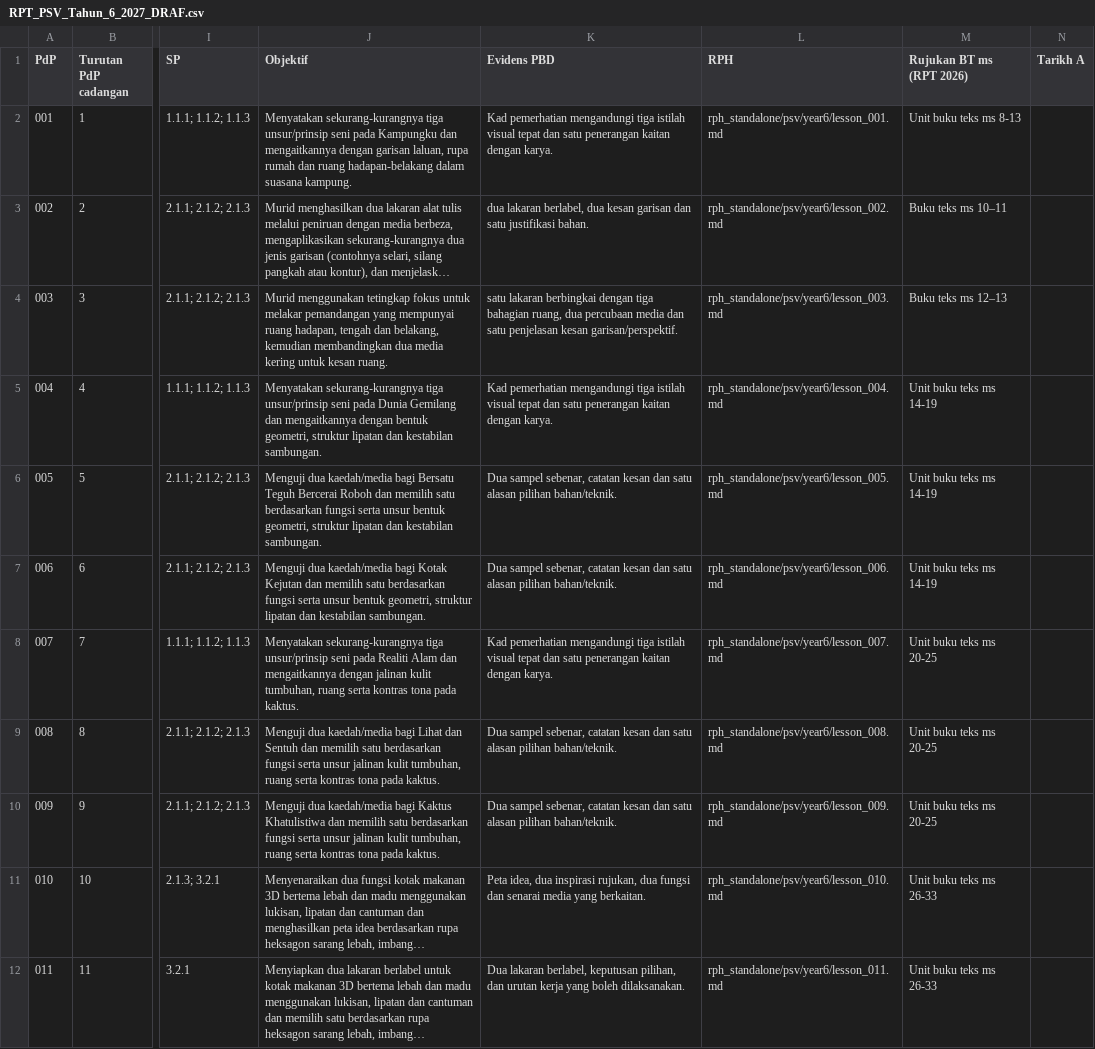
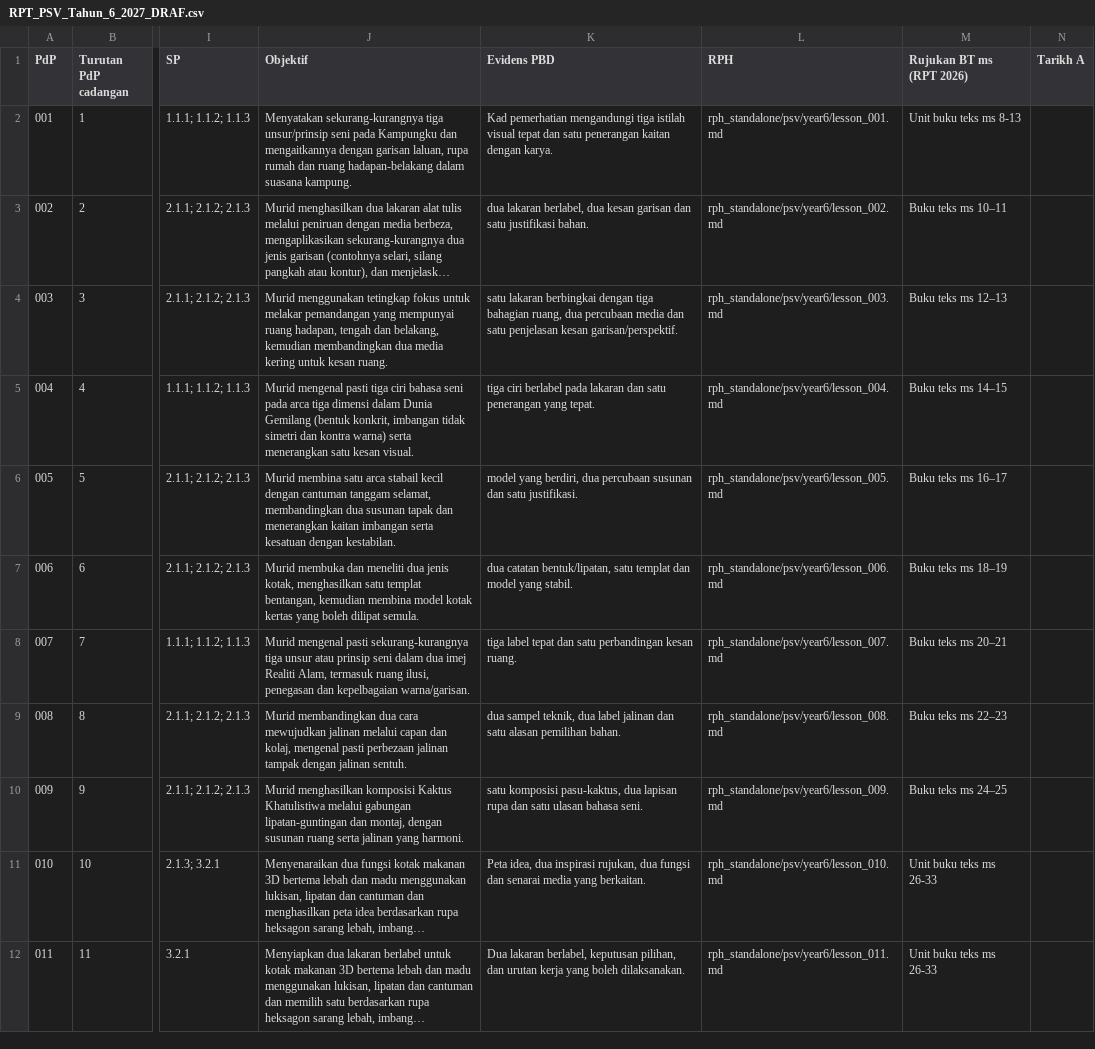
Before and after one commit to nurynayreen88/CikguLaju-AI, a CSV file: rpt_2027/psv/RPT_PSV_Tahun_6_2027_DRAF.csv, drawn as a sheet; only a part is shown, gaps mark what is left out; long unchanged cells end in …; the diff names each change by its address in the sheet, - before the commit and + after, or states it on an @@ line.

Commit message:
sync PSV Y6 RPT 004–009 objectives/PBD/book pages with verified unit 2–3 RPH

```diff
--- a/rpt_2027/psv/RPT_PSV_Tahun_6_2027_DRAF.csv
+++ b/rpt_2027/psv/RPT_PSV_Tahun_6_2027_DRAF.csv
-J5 (Objektif): Menyatakan sekurang-kurangnya tiga unsur/prinsip seni pada Dunia Gemilang dan mengaitkannya dengan bentuk geometri, struktur lipatan dan kestabilan sambungan.
+J5 (Objektif): Murid mengenal pasti tiga ciri bahasa seni pada arca tiga dimensi dalam Dunia Gemilang (bentuk konkrit, imbangan tidak simetri dan kontra warna) serta menerangkan satu kesan visual.
-K5 (Evidens PBD): Kad pemerhatian mengandungi tiga istilah visual tepat dan satu penerangan kaitan dengan karya.
+K5 (Evidens PBD): tiga ciri berlabel pada lakaran dan satu penerangan yang tepat.
-M5 (Rujukan BT ms (RPT 2026)): Unit buku teks ms 14-19
+M5 (Rujukan BT ms (RPT 2026)): Buku teks ms 14–15
-J6 (Objektif): Menguji dua kaedah/media bagi Bersatu Teguh Bercerai Roboh dan memilih satu berdasarkan fungsi serta unsur bentuk geometri, struktur lipatan dan kestabilan sambungan.
+J6 (Objektif): Murid membina satu arca stabail kecil dengan cantuman tanggam selamat, membandingkan dua susunan tapak dan menerangkan kaitan imbangan serta kesatuan dengan kestabilan.
-K6 (Evidens PBD): Dua sampel sebenar, catatan kesan dan satu alasan pilihan bahan/teknik.
+K6 (Evidens PBD): model yang berdiri, dua percubaan susunan dan satu justifikasi.
-M6 (Rujukan BT ms (RPT 2026)): Unit buku teks ms 14-19
+M6 (Rujukan BT ms (RPT 2026)): Buku teks ms 16–17
-J7 (Objektif): Menguji dua kaedah/media bagi Kotak Kejutan dan memilih satu berdasarkan fungsi serta unsur bentuk geometri, struktur lipatan dan kestabilan sambungan.
+J7 (Objektif): Murid membuka dan meneliti dua jenis kotak, menghasilkan satu templat bentangan, kemudian membina model kotak kertas yang boleh dilipat semula.
-K7 (Evidens PBD): Dua sampel sebenar, catatan kesan dan satu alasan pilihan bahan/teknik.
+K7 (Evidens PBD): dua catatan bentuk/lipatan, satu templat dan model yang stabil.
-M7 (Rujukan BT ms (RPT 2026)): Unit buku teks ms 14-19
+M7 (Rujukan BT ms (RPT 2026)): Buku teks ms 18–19
-J8 (Objektif): Menyatakan sekurang-kurangnya tiga unsur/prinsip seni pada Realiti Alam dan mengaitkannya dengan jalinan kulit tumbuhan, ruang serta kontras tona pada kaktus.
+J8 (Objektif): Murid mengenal pasti sekurang-kurangnya tiga unsur atau prinsip seni dalam dua imej Realiti Alam, termasuk ruang ilusi, penegasan dan kepelbagaian warna/garisan.
-K8 (Evidens PBD): Kad pemerhatian mengandungi tiga istilah visual tepat dan satu penerangan kaitan dengan karya.
+K8 (Evidens PBD): tiga label tepat dan satu perbandingan kesan ruang.
-M8 (Rujukan BT ms (RPT 2026)): Unit buku teks ms 20-25
+M8 (Rujukan BT ms (RPT 2026)): Buku teks ms 20–21
-J9 (Objektif): Menguji dua kaedah/media bagi Lihat dan Sentuh dan memilih satu berdasarkan fungsi serta unsur jalinan kulit tumbuhan, ruang serta kontras tona pada kaktus.
+J9 (Objektif): Murid membandingkan dua cara mewujudkan jalinan melalui capan dan kolaj, mengenal pasti perbezaan jalinan tampak dengan jalinan sentuh.
-K9 (Evidens PBD): Dua sampel sebenar, catatan kesan dan satu alasan pilihan bahan/teknik.
+K9 (Evidens PBD): dua sampel teknik, dua label jalinan dan satu alasan pemilihan bahan.
-M9 (Rujukan BT ms (RPT 2026)): Unit buku teks ms 20-25
+M9 (Rujukan BT ms (RPT 2026)): Buku teks ms 22–23
-J10 (Objektif): Menguji dua kaedah/media bagi Kaktus Khatulistiwa dan memilih satu berdasarkan fungsi serta unsur jalinan kulit tumbuhan, ruang serta kontras tona pada kaktus.
+J10 (Objektif): Murid menghasilkan komposisi Kaktus Khatulistiwa melalui gabungan lipatan-guntingan dan montaj, dengan susunan ruang serta jalinan yang harmoni.
-K10 (Evidens PBD): Dua sampel sebenar, catatan kesan dan satu alasan pilihan bahan/teknik.
+K10 (Evidens PBD): satu komposisi pasu-kaktus, dua lapisan rupa dan satu ulasan bahasa seni.
-M10 (Rujukan BT ms (RPT 2026)): Unit buku teks ms 20-25
+M10 (Rujukan BT ms (RPT 2026)): Buku teks ms 24–25
```
